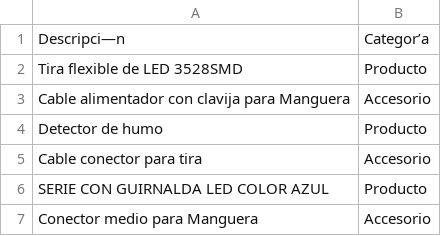
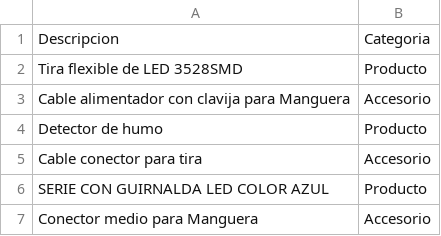
Before and after one commit to Mimicx/datasets, a CSV file: data/datosx.csv, drawn as a sheet; the diff names each change by its address in the sheet, - before the commit and + after, or states it on an @@ line.

Commit message:
Update datosx.csv

```diff
--- a/data/datosx.csv
+++ b/data/datosx.csv
-A1: Descripci—n
+A1: Descripcion
-B1: Categor’a
+B1: Categoria
```
